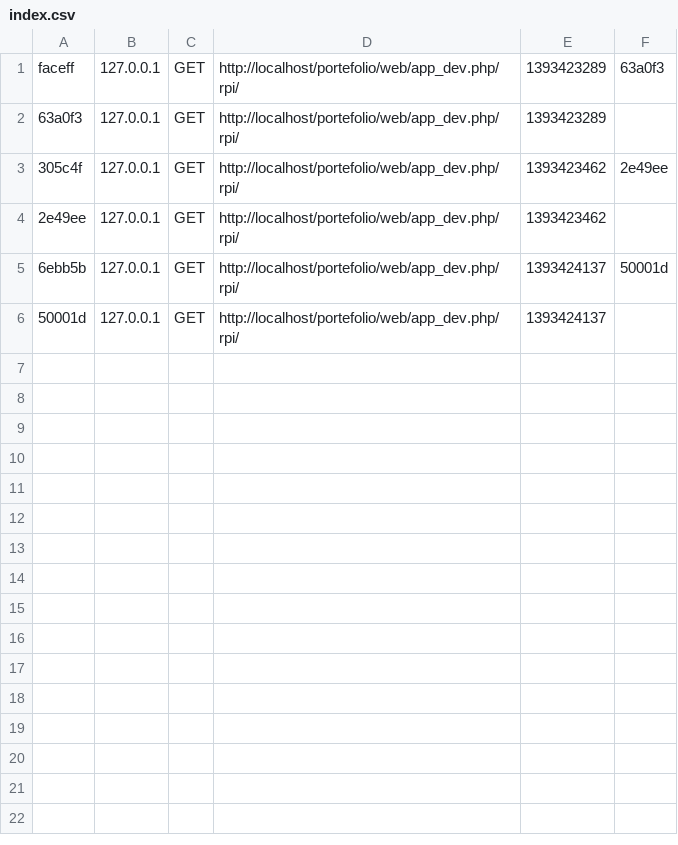
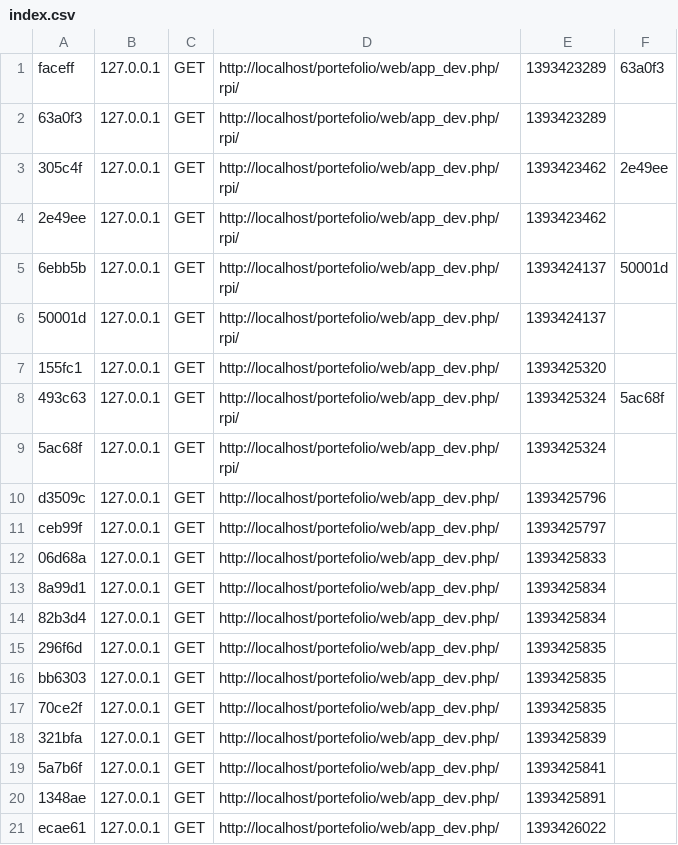
Before and after one commit to BancarelValentin/portefolio, a CSV file: app/cache/dev/profiler/index.csv, drawn as a sheet; the diff names each change by its address in the sheet, - before the commit and + after, or states it on an @@ line.

```diff
--- a/app/cache/dev/profiler/index.csv
+++ b/app/cache/dev/profiler/index.csv
+row 7: 155fc1 | 127.0.0.1 | GET | http://localhost/portefolio/web/app_dev.php/ | 1393425320
+row 8: 493c63 | 127.0.0.1 | GET | http://localhost/portefolio/web/app_dev.php/rpi/ | 1393425324 | 5ac68f
+row 9: 5ac68f | 127.0.0.1 | GET | http://localhost/portefolio/web/app_dev.php/rpi/ | 1393425324
+row 10: d3509c | 127.0.0.1 | GET | http://localhost/portefolio/web/app_dev.php/ | 1393425796
+row 11: ceb99f | 127.0.0.1 | GET | http://localhost/portefolio/web/app_dev.php/ | 1393425797
+row 12: 06d68a | 127.0.0.1 | GET | http://localhost/portefolio/web/app_dev.php/ | 1393425833
+row 13: 8a99d1 | 127.0.0.1 | GET | http://localhost/portefolio/web/app_dev.php/ | 1393425834
+row 14: 82b3d4 | 127.0.0.1 | GET | http://localhost/portefolio/web/app_dev.php/ | 1393425834
+row 15: 296f6d | 127.0.0.1 | GET | http://localhost/portefolio/web/app_dev.php/ | 1393425835
+row 16: bb6303 | 127.0.0.1 | GET | http://localhost/portefolio/web/app_dev.php/ | 1393425835
+row 17: 70ce2f | 127.0.0.1 | GET | http://localhost/portefolio/web/app_dev.php/ | 1393425835
+row 18: 321bfa | 127.0.0.1 | GET | http://localhost/portefolio/web/app_dev.php/ | 1393425839
+row 19: 5a7b6f | 127.0.0.1 | GET | http://localhost/portefolio/web/app_dev.php/ | 1393425841
+row 20: 1348ae | 127.0.0.1 | GET | http://localhost/portefolio/web/app_dev.php/ | 1393425891
+row 21: ecae61 | 127.0.0.1 | GET | http://localhost/portefolio/web/app_dev.php/ | 1393426022
```
Also changed, not shown: 25 other files.
